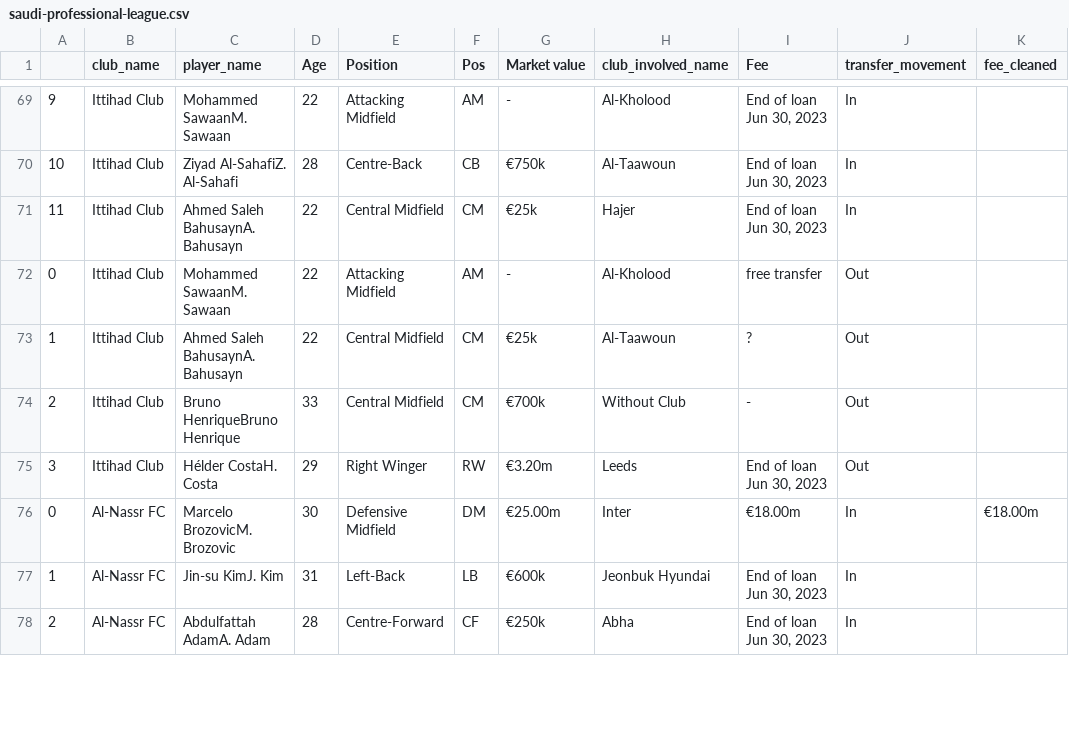
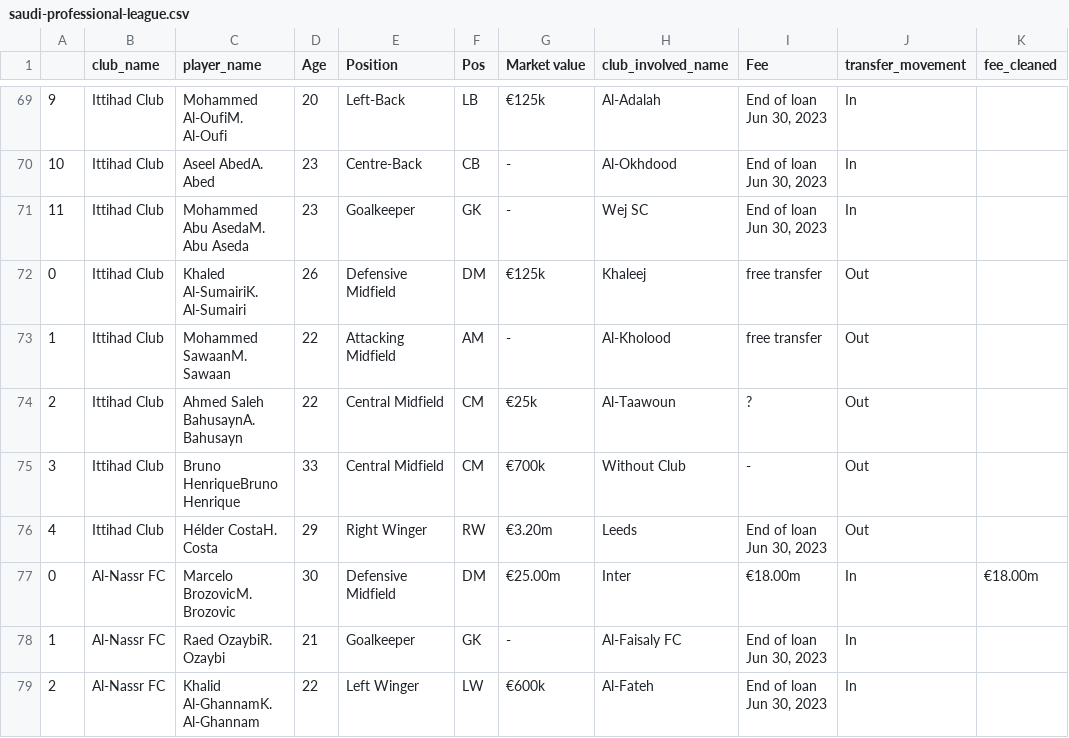
Before and after one commit to AhanPenkar/live-transfers, a CSV file: data/saudi-professional-league.csv, drawn as a sheet; only a part is shown, gaps mark what is left out; the diff covers the shown part only.

```diff
--- a/data/saudi-professional-league.csv
+++ b/data/saudi-professional-league.csv
@@ -69,10 +69,11 @@
-9,Ittihad Club,Mohammed SawaanM. Sawaan,22,Attacking Midfield,AM,-,Al-Kholood,"End of loan Jun 30, 2023",In,
-10,Ittihad Club,Ziyad Al-SahafiZ. Al-Sahafi,28,Centre-Back,CB,€750k,Al-Taawoun,"End of loan Jun 30, 2023",In,
-11,Ittihad Club,Ahmed Saleh BahusaynA. Bahusayn,22,Central Midfield,CM,€25k,Hajer,"End of loan Jun 30, 2023",In,
-0,Ittihad Club,Mohammed SawaanM. Sawaan,22,Attacking Midfield,AM,-,Al-Kholood,free transfer,Out,
-1,Ittihad Club,Ahmed Saleh BahusaynA. Bahusayn,22,Central Midfield,CM,€25k,Al-Taawoun,?,Out,
-2,Ittihad Club,Bruno HenriqueBruno Henrique,33,Central Midfield,CM,€700k,Without Club,-,Out,
-3,Ittihad Club,Hélder CostaH. Costa,29,Right Winger,RW,€3.20m,Leeds,"End of loan Jun 30, 2023",Out,
+9,Ittihad Club,Mohammed Al-OufiM. Al-Oufi,20,Left-Back,LB,€125k,Al-Adalah,"End of loan Jun 30, 2023",In,
+10,Ittihad Club,Aseel AbedA. Abed,23,Centre-Back,CB,-,Al-Okhdood,"End of loan Jun 30, 2023",In,
+11,Ittihad Club,Mohammed Abu AsedaM. Abu Aseda,23,Goalkeeper,GK,-,Wej SC,"End of loan Jun 30, 2023",In,
+0,Ittihad Club,Khaled Al-SumairiK. Al-Sumairi,26,Defensive Midfield,DM,€125k,Khaleej,free transfer,Out,
+1,Ittihad Club,Mohammed SawaanM. Sawaan,22,Attacking Midfield,AM,-,Al-Kholood,free transfer,Out,
+2,Ittihad Club,Ahmed Saleh BahusaynA. Bahusayn,22,Central Midfield,CM,€25k,Al-Taawoun,?,Out,
+3,Ittihad Club,Bruno HenriqueBruno Henrique,33,Central Midfield,CM,€700k,Without Club,-,Out,
+4,Ittihad Club,Hélder CostaH. Costa,29,Right Winger,RW,€3.20m,Leeds,"End of loan Jun 30, 2023",Out,
 0,Al-Nassr FC,Marcelo BrozovicM. Brozovic,30,Defensive Midfield,DM,€25.00m,Inter,€18.00m,In,€18.00m
-1,Al-Nassr FC,Jin-su KimJ. Kim,31,Left-Back,LB,€600k,Jeonbuk Hyundai,"End of loan Jun 30, 2023",In,
-2,Al-Nassr FC,Abdulfattah AdamA. Adam,28,Centre-Forward,CF,€250k,Abha,"End of loan Jun 30, 2023",In,
+1,Al-Nassr FC,Raed OzaybiR. Ozaybi,21,Goalkeeper,GK,-,Al-Faisaly FC,"End of loan Jun 30, 2023",In,
+2,Al-Nassr FC,Khalid Al-GhannamK. Al-Ghannam,22,Left Winger,LW,€600k,Al-Fateh,"End of loan Jun 30, 2023",In,
```
Also changed, not shown: 4 added rows, 3 removed rows and 87 edited cells elsewhere in this file, data/1-bundesliga.csv, data/ligue-1.csv, 7 other files.
